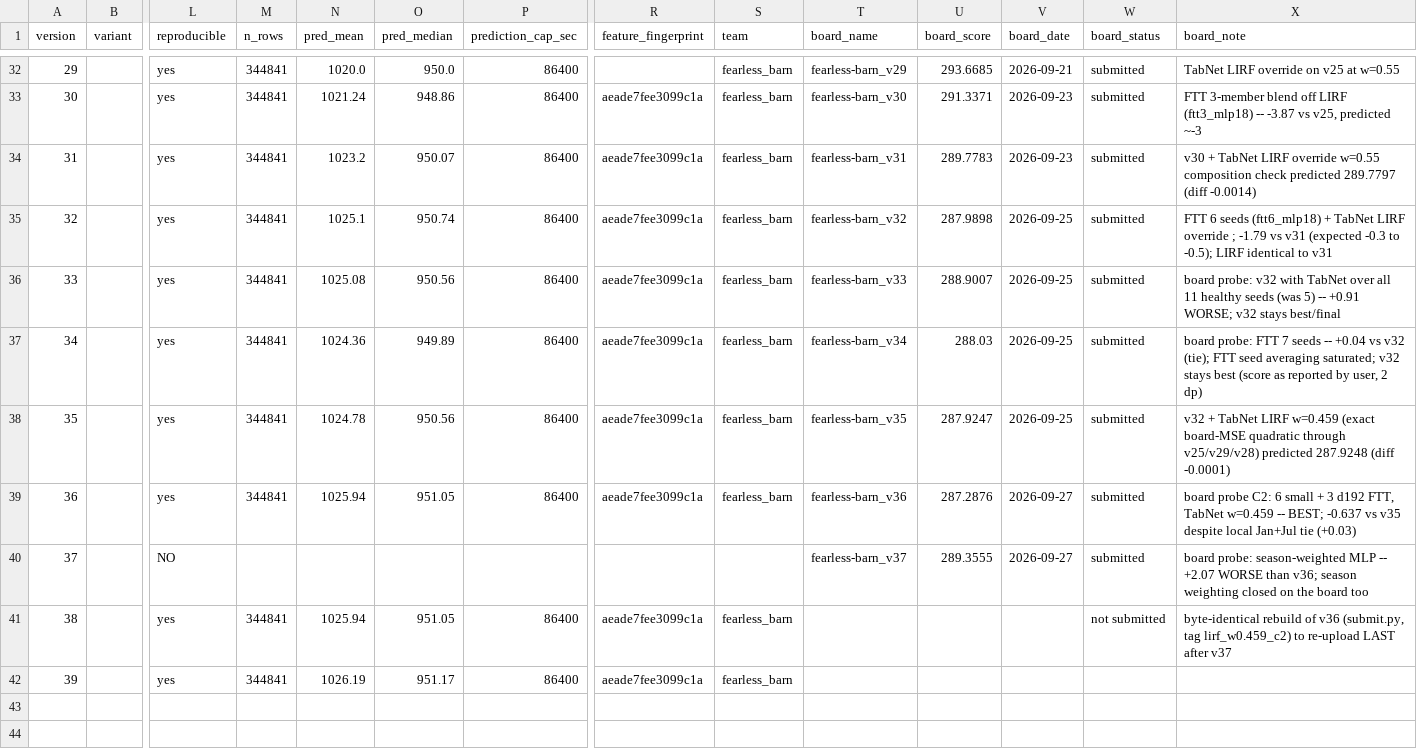
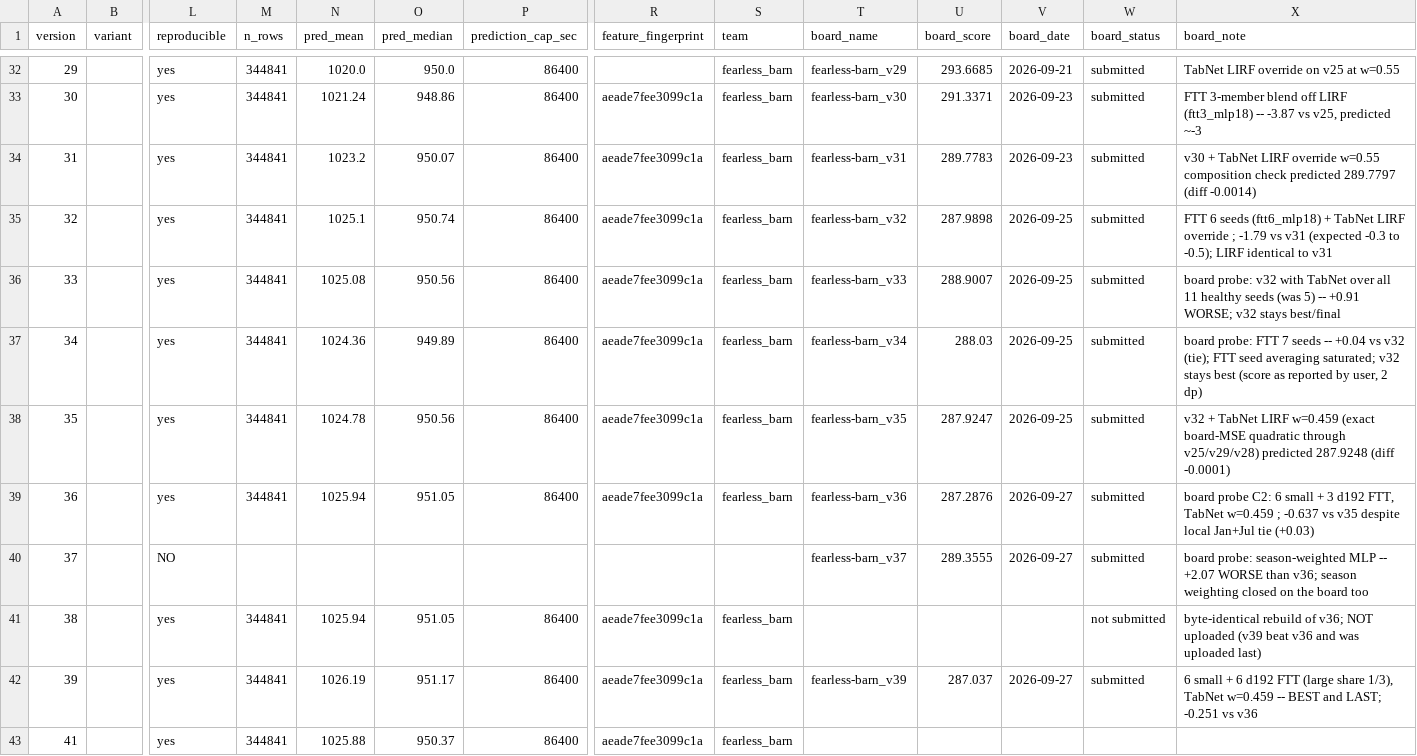
Before and after one commit to e-seet/fearless-barn, a CSV file: exploration/submissions/submissions.csv, drawn as a sheet; only a part is shown, gaps mark what is left out; rows hold the shown columns only; the diff names each change by its address in the sheet, - before the commit and + after, or states it on an @@ line.

```diff
--- a/exploration/submissions/submissions.csv
+++ b/exploration/submissions/submissions.csv
-X39 (board_note): …TabNet w=0.459 -- BEST; -0.637 vs…
+X39 (board_note): …TabNet w=0.459 ; -0.637 vs…
-X41 (board_note): …rebuild of v36 (submit.py, tag lirf_w0.459_c2) to re-upload LAST after v37
+X41 (board_note): …rebuild of v36; NOT uploaded (v39 beat v36 and was uploaded last)
-T42 (board_name): (empty)
+T42 (board_name): fearless-barn_v39
-U42 (board_score): (empty)
+U42 (board_score): 287.037
-V42 (board_date): (empty)
+V42 (board_date): 2026-09-27
-W42 (board_status): (empty)
+W42 (board_status): submitted
-X42 (board_note): (empty)
+X42 (board_note): 6 small + 6 d192 FTT (large share 1/3), TabNet w=0.459 -- BEST and LAST; -0.251 vs v36
+row 43: 41 |  | yes | 344841 | 1025.88 | 950.37 | 86400 | aeade7fee3099c1a | fearless_barn
```
Also changed, not shown: exploration/submissions/board_scores.csv, 1 other file.
